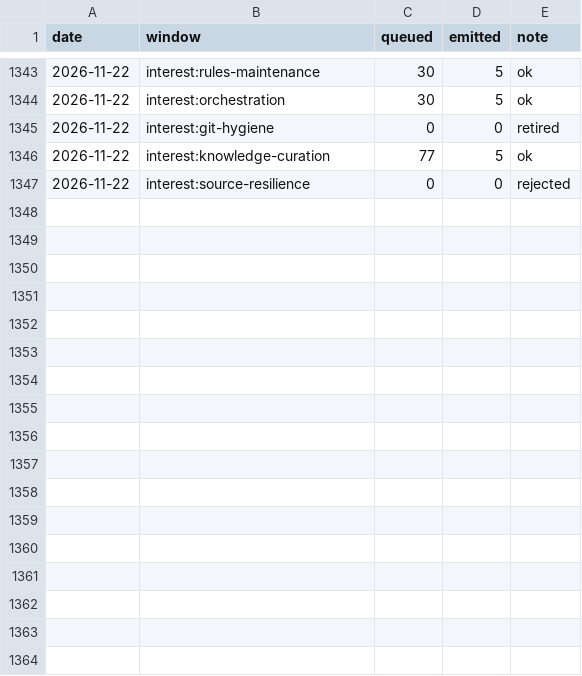
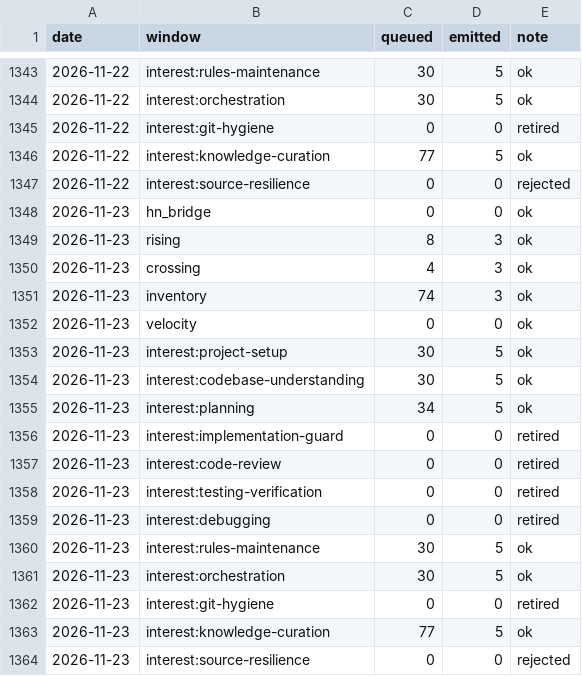
Before and after one commit to mandy82477/claude-news, a CSV file: data/discovery_queue_history.csv, drawn as a sheet; only a part is shown, gaps mark what is left out.

```diff
--- a/data/discovery_queue_history.csv
+++ b/data/discovery_queue_history.csv
@@ -1347 +1347,18 @@ date,window,queued,emitted,note
 2026-11-22,interest:source-resilience,0,0,rejected
+2026-11-23,hn_bridge,0,0,ok
+2026-11-23,rising,8,3,ok
+2026-11-23,crossing,4,3,ok
+2026-11-23,inventory,74,3,ok
+2026-11-23,velocity,0,0,ok
+2026-11-23,interest:project-setup,30,5,ok
+2026-11-23,interest:codebase-understanding,30,5,ok
+2026-11-23,interest:planning,34,5,ok
+2026-11-23,interest:implementation-guard,0,0,retired
+2026-11-23,interest:code-review,0,0,retired
+2026-11-23,interest:testing-verification,0,0,retired
+2026-11-23,interest:debugging,0,0,retired
+2026-11-23,interest:rules-maintenance,30,5,ok
+2026-11-23,interest:orchestration,30,5,ok
+2026-11-23,interest:git-hygiene,0,0,retired
+2026-11-23,interest:knowledge-curation,77,5,ok
+2026-11-23,interest:source-resilience,0,0,rejected
```
Also changed, not shown: 11 other files.
